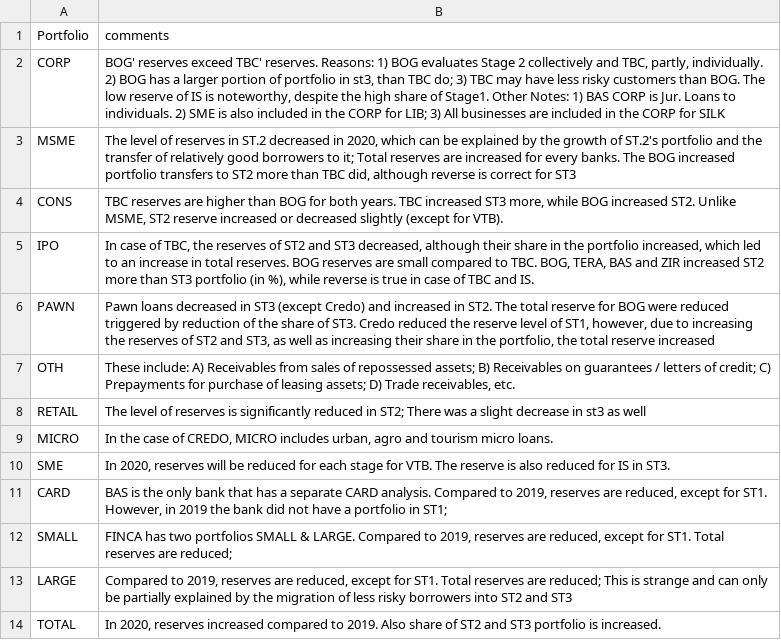
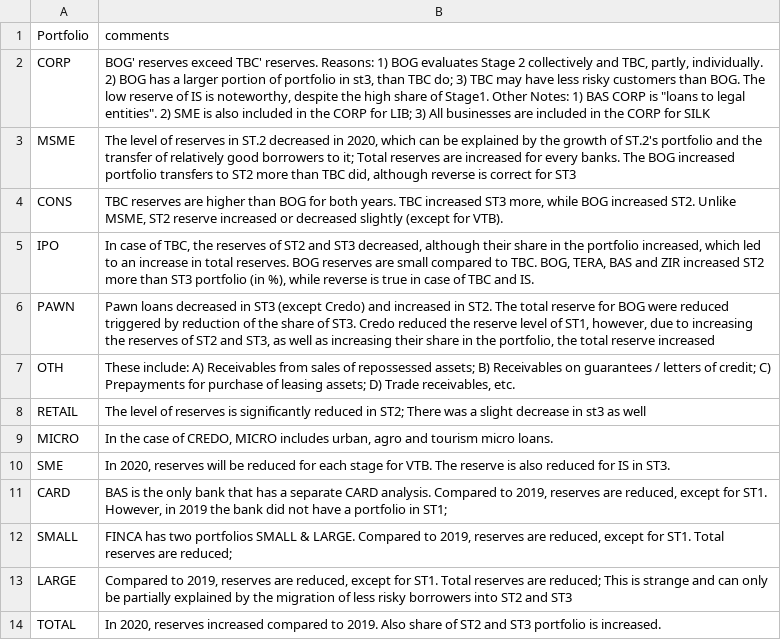
Before and after one commit to L-1996-G/Migration, a CSV file: comment.csv, drawn as a sheet.

Commit message:
Add files via upload

```diff
--- a/comment.csv
+++ b/comment.csv
@@ -1,3 +1,3 @@
 Portfolio,comments
-CORP,"BOG' reserves exceed TBC' reserves. Reasons:  1) BOG evaluates Stage 2 collectively and TBC, partly, individually.   2) BOG has a larger portion of portfolio in st3, than TBC do;  3) TBC may have less risky customers than BOG. The low reserve of IS is noteworthy, despite the high share of Stage1. Other Notes: 1) BAS CORP  is Jur. Loans to individuals.  2) SME is also included in the CORP for LIB;  3) All businesses are included in the CORP for SILK"
+CORP,"BOG' reserves exceed TBC' reserves. Reasons:  1) BOG evaluates Stage 2 collectively and TBC, partly, individually.   2) BOG has a larger portion of portfolio in st3, than TBC do;  3) TBC may have less risky customers than BOG. The low reserve of IS is noteworthy, despite the high share of Stage1. Other Notes: 1) BAS CORP  is ""loans to legal entities"".  2) SME is also included in the CORP for LIB;  3) All businesses are included in the CORP for SILK"
 MSME,"The level of reserves in ST.2 decreased in 2020, which can be explained by the growth of ST.2's portfolio and the transfer of relatively good borrowers to it; Total reserves are increased for every banks. The BOG increased portfolio transfers to ST2 more than TBC  did, although reverse is correct for ST3"
```
